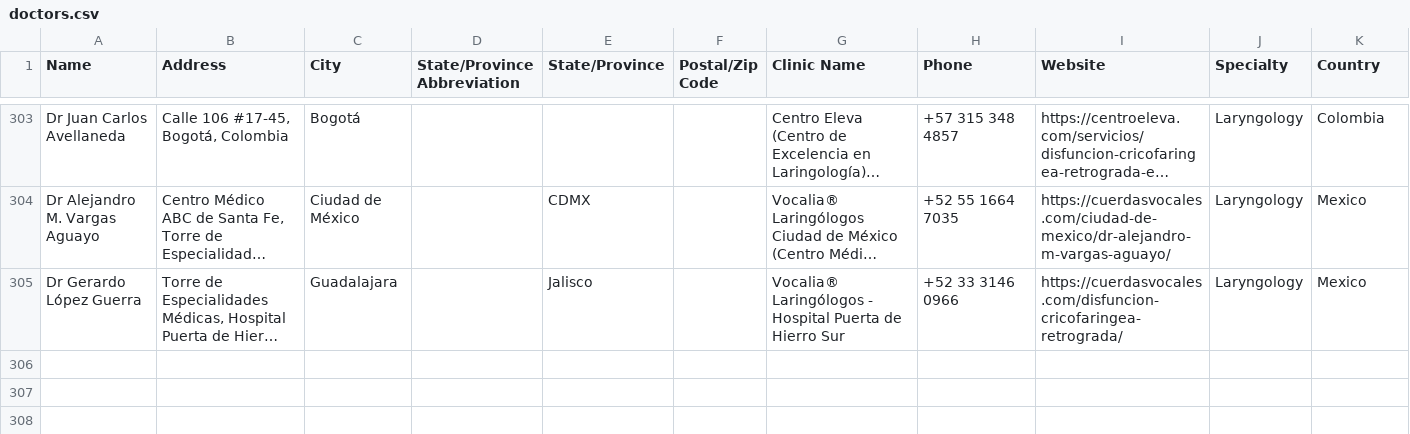
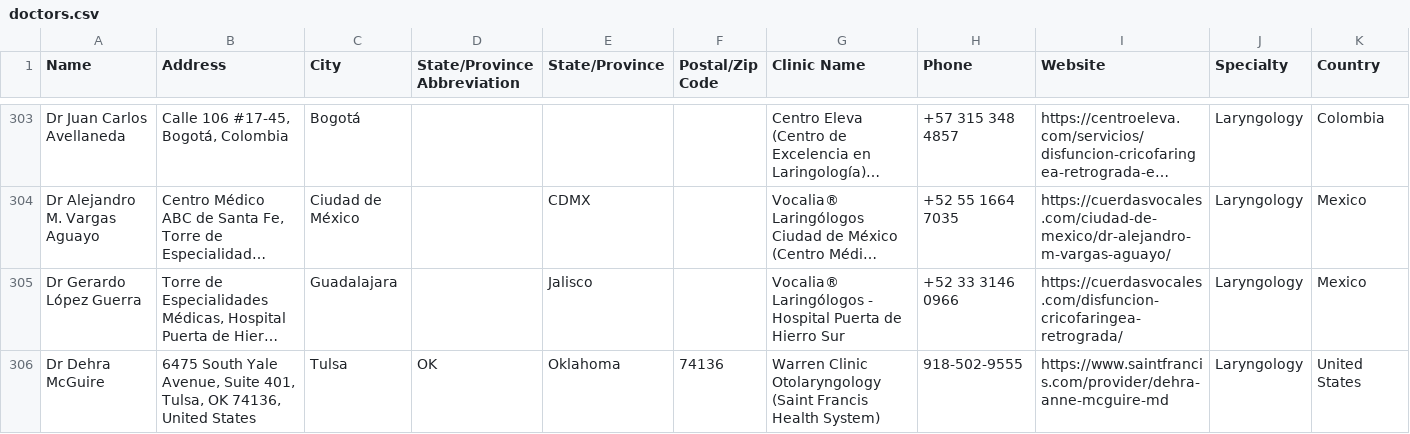
Before and after one commit to burntsouup/rcpd, a CSV file: data/doctors.csv, drawn as a sheet; only a part is shown, gaps mark what is left out; long unchanged cells end in …; rows hold the shown columns only; the diff names each change by its address in the sheet, - before the commit and + after, or states it on an @@ line.

```diff
--- a/data/doctors.csv
+++ b/data/doctors.csv
+row 306: Dr Dehra McGuire | 6475 South Yale Avenue, Suite 401, Tulsa, OK 74136, United States | Tulsa | OK | Oklahoma | 74136 | Warren Clinic Otolaryngology (Saint Francis Health System) | 918-502-9555 | https://www.saintfrancis.com/provider/dehra-anne-mcguire-md | Laryngology | United States
```
